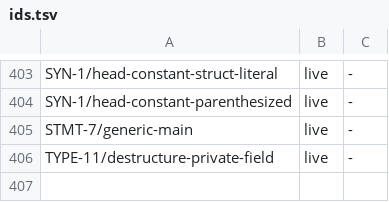
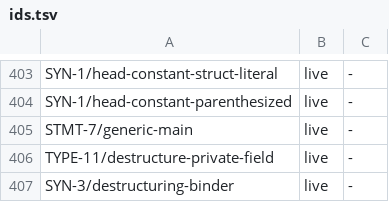
Before and after one commit to unbalancedparentheses/concrete2, a TSV file: docs/spec/ids.tsv, drawn as a sheet; only a part is shown, gaps mark what is left out.

Commit message:
bug 312: every let binder, destructuring ones included, is refused the __destr_ prefix (E0283, SYN-3)

```diff
--- a/docs/spec/ids.tsv
+++ b/docs/spec/ids.tsv
@@ -406 +406,2 @@ STMT-7/generic-main	live	-
 TYPE-11/destructure-private-field	live	-
+SYN-3/destructuring-binder	live	-
```
Also changed, not shown: 9 other files.
